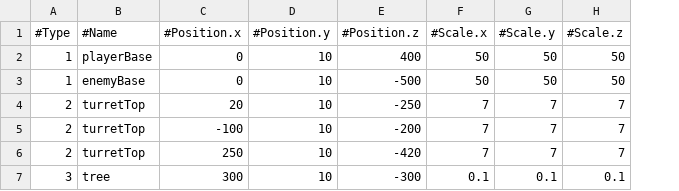
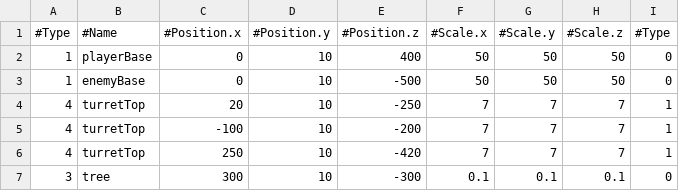
Before and after one commit to geniejeans/Studio-Proj-3, a CSV file: StudioProject3/Base/ReadFiles/Level2.csv, drawn as a sheet; the diff names each change by its address in the sheet, - before the commit and + after, or states it on an @@ line.

```diff
--- a/StudioProject3/Base/ReadFiles/Level2.csv
+++ b/StudioProject3/Base/ReadFiles/Level2.csv
+column I (#Type), rows 2-7: 0 | 0 | 1 | 1 | 1 | 0
-A4:A6 (#Type): 2
+A4:A6 (#Type): 4
```
Also changed, not shown: StudioProject3/Base/ReadFiles/Level1.csv, StudioProject3/Base/ReadFiles/Level3.csv, 1 other file.
